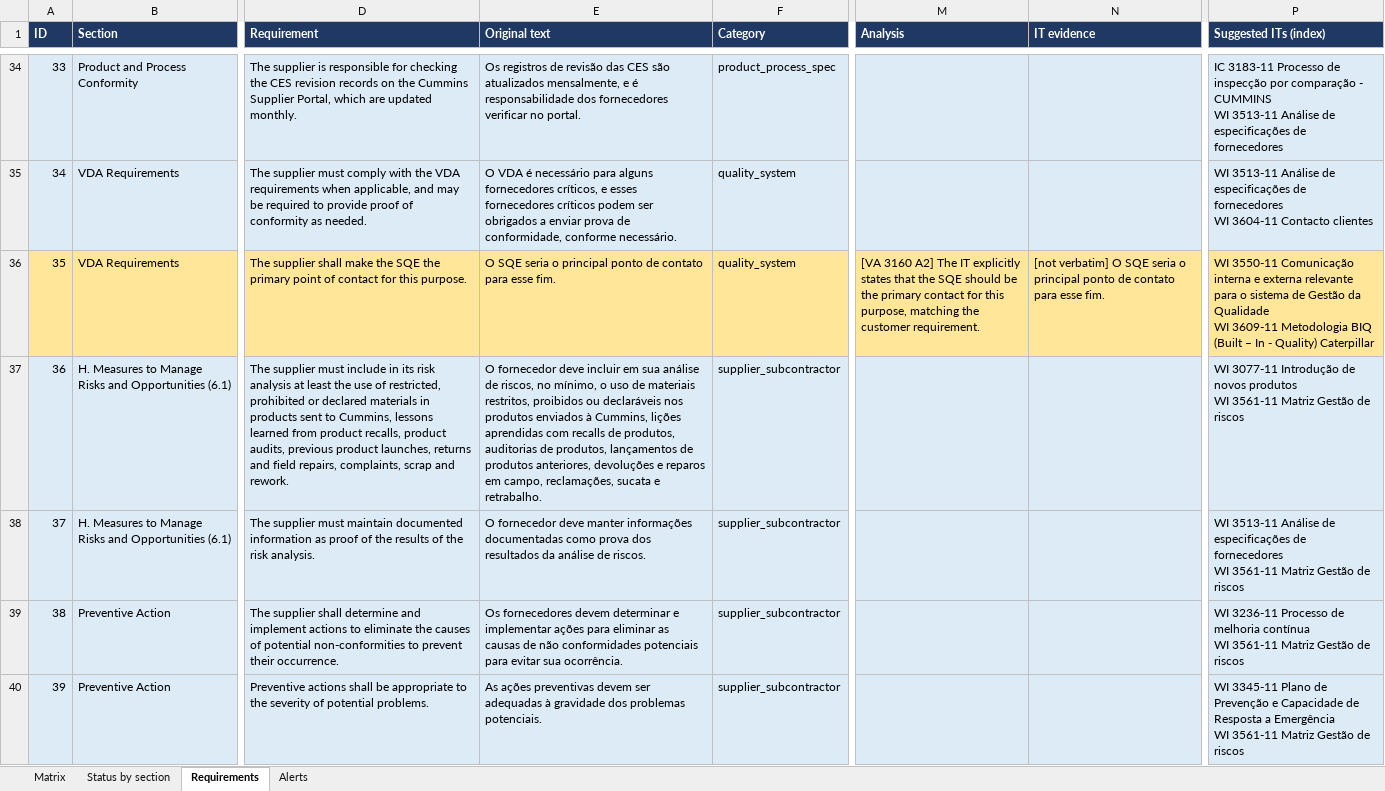
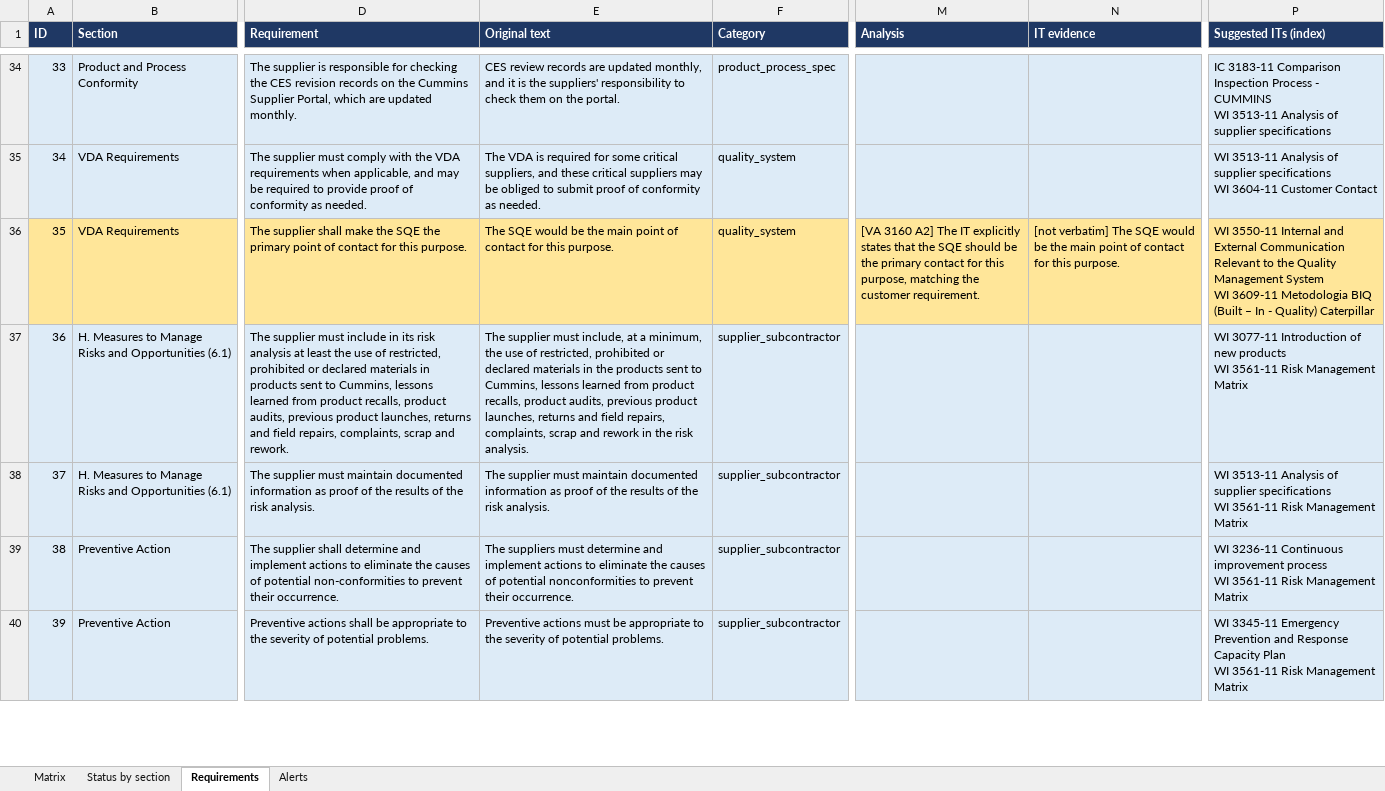
Before and after one commit to phi-00/ComplyAI, an Excel workbook: LocalLLM/data/exports/Matriz_Cummins_Supplier_Handbook-Portuguese-January_2026_0_vJaneirode2026.xlsx, sheet Requirements, drawn as a sheet; only a part is shown, gaps mark what is left out; values as stored, in another font and other column widths than the file's, no borders; ↵ is a line break in a cell; the diff covers the shown part only; the diff names each change by its address in the sheet, - before the commit and + after, or states it on an @@ line.

Commit message:
Botao para trocar entre Ingles e Portugues

```diff
--- a/LocalLLM/data/exports/Matriz_Cummins_Supplier_Handbook-Portuguese-January_2026_0_vJaneirode2026.xlsx (sheet Requirements)
+++ b/LocalLLM/data/exports/Matriz_Cummins_Supplier_Handbook-Portuguese-January_2026_0_vJaneirode2026.xlsx (sheet Requirements)
-E34 (Original text): Os registros de revisão das CES são atualizados mensalmente, e é responsabilidade dos fornecedores verificar no portal.
+E34 (Original text): CES review records are updated monthly, and it is the suppliers' responsibility to check them on the portal.
-P34 (Suggested ITs (index)): IC 3183-11 Processo de inspecção por comparação - CUMMINS ↵ WI 3513-11 Análise de especificações de fornecedores
+P34 (Suggested ITs (index)): IC 3183-11 Comparison Inspection Process - CUMMINS ↵ WI 3513-11 Analysis of supplier specifications
-E35 (Original text): O VDA é necessário para alguns fornecedores críticos, e esses fornecedores críticos podem ser obrigados a enviar prova de conformidade, conforme necessário.
+E35 (Original text): The VDA is required for some critical suppliers, and these critical suppliers may be obliged to submit proof of conformity as needed.
-P35 (Suggested ITs (index)): WI 3513-11 Análise de especificações de fornecedores ↵ WI 3604-11 Contacto clientes
+P35 (Suggested ITs (index)): WI 3513-11 Analysis of supplier specifications ↵ WI 3604-11 Customer Contact
-E36 (Original text): O SQE seria o principal ponto de contato para esse fim.
+E36 (Original text): The SQE would be the main point of contact for this purpose.
-N36 (IT evidence): [not verbatim] O SQE seria o principal ponto de contato para esse fim.
+N36 (IT evidence): [not verbatim] The SQE would be the main point of contact for this purpose.
-P36 (Suggested ITs (index)): WI 3550-11 Comunicação interna e externa relevante para o sistema de Gestão da Qualidade ↵ WI 3609-11…
+P36 (Suggested ITs (index)): WI 3550-11 Internal and External Communication Relevant to the Quality Management System ↵ WI 3609-11…
-E37 (Original text): O fornecedor deve incluir em sua análise de riscos, no mínimo, o uso de materiais restritos, proibidos ou declaráveis nos produtos enviados à Cummins, lições aprendidas com recalls de produtos, auditorias de produtos, lançamentos de produtos anteriores, devoluções e reparos em campo, reclamações, sucata e retrabalho.
+E37 (Original text): The supplier must include, at a minimum, the use of restricted, prohibited or declared materials in the products sent to Cummins, lessons learned from product recalls, product audits, previous product launches, returns and field repairs, complaints, scrap and rework in the risk analysis.
-P37 (Suggested ITs (index)): WI 3077-11 Introdução de novos produtos ↵ WI 3561-11 Matriz Gestão de riscos
+P37 (Suggested ITs (index)): WI 3077-11 Introduction of new products ↵ WI 3561-11 Risk Management Matrix
-E38 (Original text): O fornecedor deve manter informações documentadas como prova dos resultados da análise de riscos.
+E38 (Original text): The supplier must maintain documented information as proof of the results of the risk analysis.
-P38 (Suggested ITs (index)): WI 3513-11 Análise de especificações de fornecedores ↵ WI 3561-11 Matriz Gestão de riscos
+P38 (Suggested ITs (index)): WI 3513-11 Analysis of supplier specifications ↵ WI 3561-11 Risk Management Matrix
-E39 (Original text): Os fornecedores devem determinar e implementar ações para eliminar as causas de não conformidades potenciais para evitar sua ocorrência.
+E39 (Original text): The suppliers must determine and implement actions to eliminate the causes of potential nonconformities to prevent their occurrence.
-P39 (Suggested ITs (index)): WI 3236-11 Processo de melhoria contínua ↵ WI 3561-11 Matriz Gestão de riscos
+P39 (Suggested ITs (index)): WI 3236-11 Continuous improvement process ↵ WI 3561-11 Risk Management Matrix
-E40 (Original text): As ações preventivas devem ser adequadas à gravidade dos problemas potenciais.
+E40 (Original text): Preventive actions must be appropriate to the severity of potential problems.
-P40 (Suggested ITs (index)): WI 3345-11 Plano de Prevenção e Capacidade de Resposta a Emergência ↵ WI 3561-11 Matriz Gestão de riscos
+P40 (Suggested ITs (index)): WI 3345-11 Emergency Prevention and Response Capacity Plan ↵ WI 3561-11 Risk Management Matrix
```
Also changed, not shown: 869 edited cells elsewhere in this sheet, sheet Matrix, sheet Alerts, LocalLLM/data/exports/Matriz_Caterpillar_1E2358_v32.xlsx, LocalLLM/data/exports/Matriz_Caterpillar_SupplierQualityManual2022_v3.0.xlsx, 48 other files.
